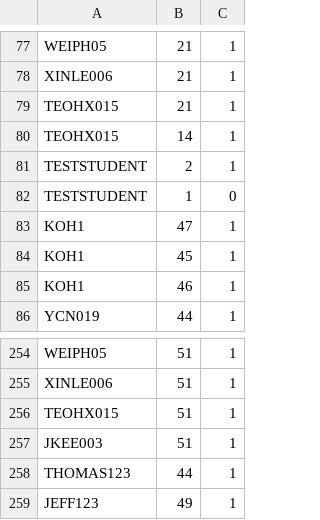
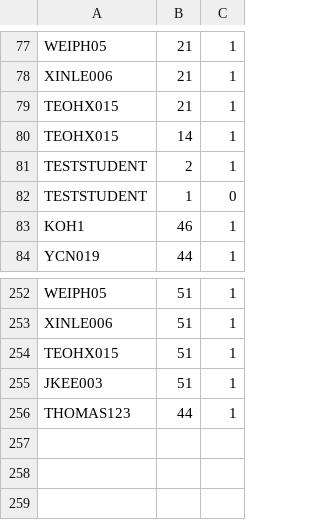
Before and after one commit to twoeasy3/SC2002-SCSC-Group-1, a CSV file: bin/data/signups.csv, drawn as a sheet; only a part is shown, gaps mark what is left out.

```diff
--- a/bin/data/signups.csv
+++ b/bin/data/signups.csv
@@ -82,4 +82,2 @@ TESTSTUDENT,2,1
 TESTSTUDENT,1,0
-KOH1,47,1
-KOH1,45,1
 KOH1,46,1
@@ -258,2 +256 @@ JKEE003,51,1
 THOMAS123,44,1
-JEFF123,49,1
```
Also changed, not shown: bin/data/camps.csv, src/data/enquiries.csv, 53 other files.
